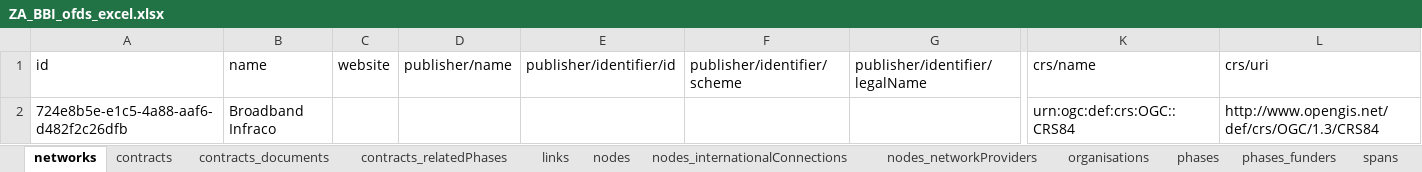
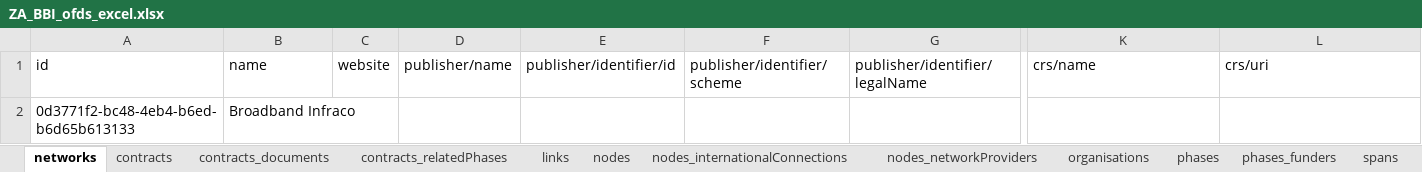
Before and after one commit to Open-Telecoms-Data/OFDS-public-data, an Excel workbook: South_Africa/Broadband_Infraco/ZA_BBI_ofds_excel.xlsx, sheet networks, drawn as a sheet; only a part is shown, gaps mark what is left out; values as stored, in another font and other column widths than the file's, no borders; removed rows and columns are numbered as before the commit, all else as after; rows hold the shown columns only; the diff names each change by its address in the sheet, - before the commit and + after, or states it on an @@ line.

Commit message:
Update Broadband Infraco to version 0.4 OFDS

```diff
--- a/South_Africa/Broadband_Infraco/ZA_BBI_ofds_excel.xlsx (sheet networks)
+++ b/South_Africa/Broadband_Infraco/ZA_BBI_ofds_excel.xlsx (sheet networks)
-row 2: 724e8b5e-e1c5-4a88-aaf6-d482f2c26dfb | Broadband Infraco |  |  |  |  |  | urn:ogc:def:crs:OGC::CRS84 | http://www.opengis.net/def/crs/OGC/1.3/CRS84
+row 2: 0d3771f2-bc48-4eb4-b6ed-b6d65b613133 | Broadband Infraco
```
Also changed, not shown: sheet nodes, sheet nodes_networkProviders, sheet spans, sheet spans_networkProviders, sheet links, sheet organisations, 4 other files.
